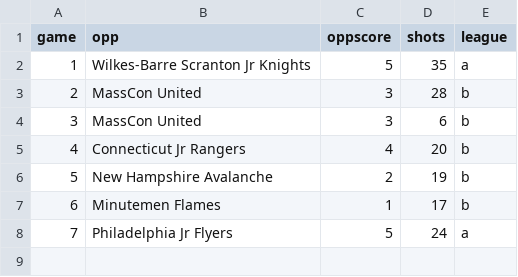
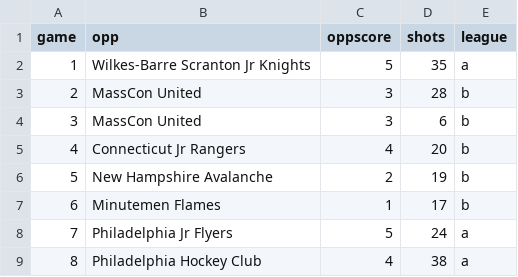
Before and after one commit to werntzp/hockey-stats, a CSV file: gavin_2022-23_wlc.csv, drawn as a sheet.

Commit message:
Update gavin_2022-23_wlc.csv

```diff
--- a/gavin_2022-23_wlc.csv
+++ b/gavin_2022-23_wlc.csv
@@ -8 +8,2 @@ game,opp,oppscore,shots,league
 7,Philadelphia Jr Flyers,5,24,a
+8,Philadelphia Hockey Club,4,38,a
```
